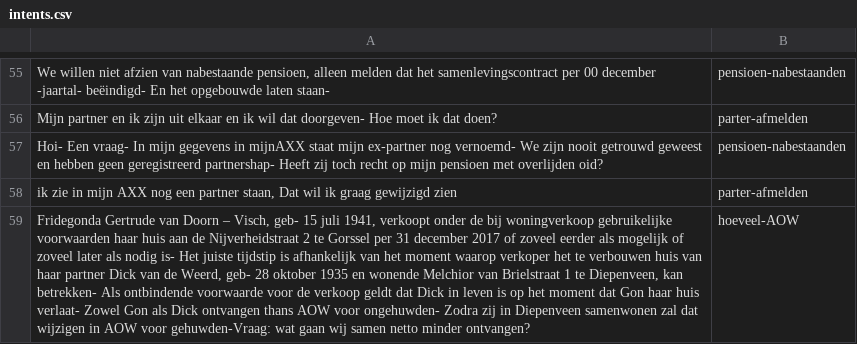
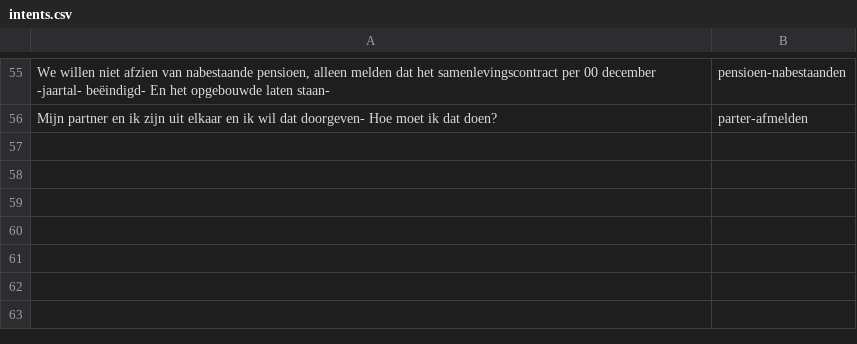
Before and after one commit to irpk/conversation-starter, a CSV file: training/intents.csv, drawn as a sheet; only a part is shown, gaps mark what is left out; the diff names each change by its address in the sheet, - before the commit and + after, or states it on an @@ line.

Commit message:
Update intents.csv

```diff
--- a/training/intents.csv
+++ b/training/intents.csv
-row 57: Hoi- Een vraag- In mijn gegevens in mijnAXX staat mijn ex-partner nog vernoemd- We zijn nooit getrouwd geweest en hebben geen geregistreerd partnershap- Heeft zij toch recht op mijn pensioen met overlijden oid? | pensioen-nabestaanden
-row 58: ik zie in mijn AXX nog een partner staan, Dat wil ik graag gewijzigd zien | parter-afmelden
-row 59: Fridegonda Gertrude van Doorn – Visch, geb- 15 juli 1941, verkoopt onder de bij woningverkoop gebruikelijke voorwaarden haar huis aan de Nijverheidstraat 2 te Gorssel per 31 december 2017 of zoveel eerder als mogelijk of zoveel later als nodig is- Het juiste tijdstip is afhankelijk van het moment waarop verkoper het te verbouwen huis van haar partner Dick van de Weerd, geb- 28 oktober 1935 en wonende Melchior van Brielstraat 1 te Diepenveen, kan betrekken- Als ontbindende voorwaarde voor de verkoop geldt dat Dick in leven is op het moment dat Gon haar huis verlaat- Zowel Gon als Dick ontvangen thans AOW voor ongehuwden- Zodra zij in Diepenveen samenwonen zal dat wijzigen in AOW voor gehuwden-Vraag: wat gaan wij samen netto minder ontvangen? | hoeveel-AOW
```
